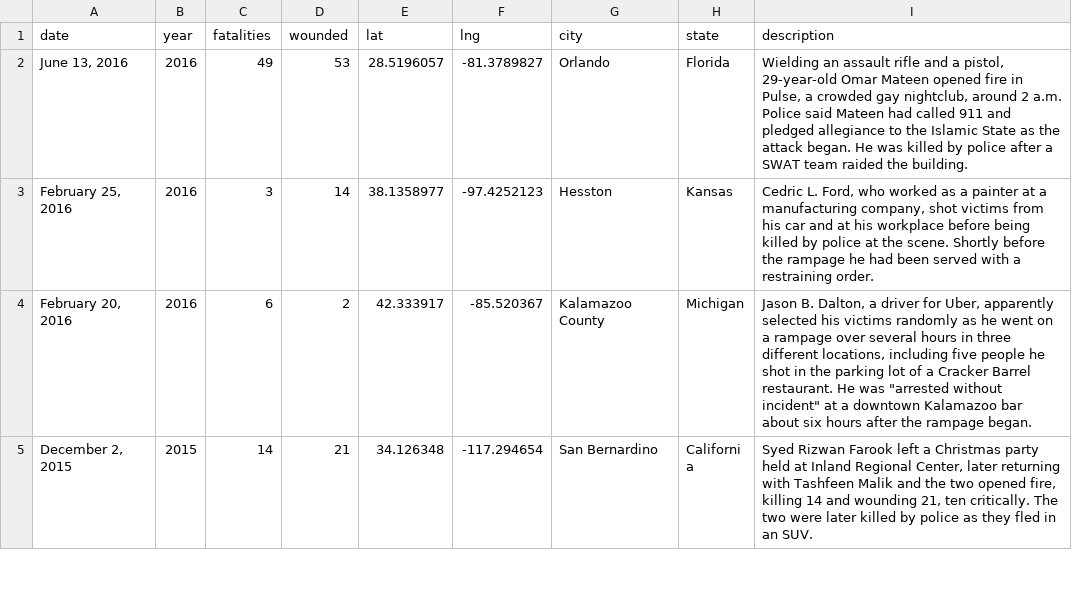
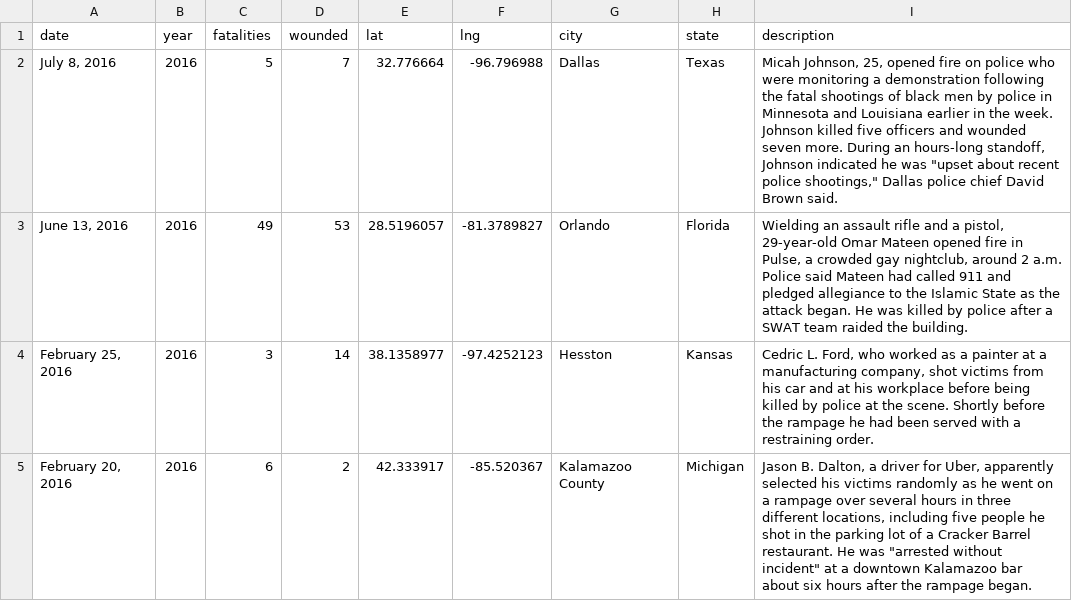
Before and after one commit to statesman/ut-tower-shooting-50th, a TSV file: public/data/shooting-data.tsv, drawn as a sheet; only a part is shown; the shorter side is filled out with more unchanged rows; the diff names each change by its address in the sheet, - before the commit and + after, or states it on an @@ line.

Commit message:
added dallas data, couple of tweaks

```diff
--- a/public/data/shooting-data.tsv
+++ b/public/data/shooting-data.tsv
+row 2: July 8, 2016 | 2016 | 5 | 7 | 32.776664 | -96.796988 | Dallas | Texas | Micah Johnson, 25, opened fire on police who were monitoring a demonstration following the fatal shootings of black men by police in Minnesota and Louisiana earlier in the week. Johnson killed five officers and wounded seven more. During an hours-long standoff, Johnson indicated he was "upset about recent police shootings," Dallas police chief David Brown said.
```
Also changed, not shown: 2 other files.
